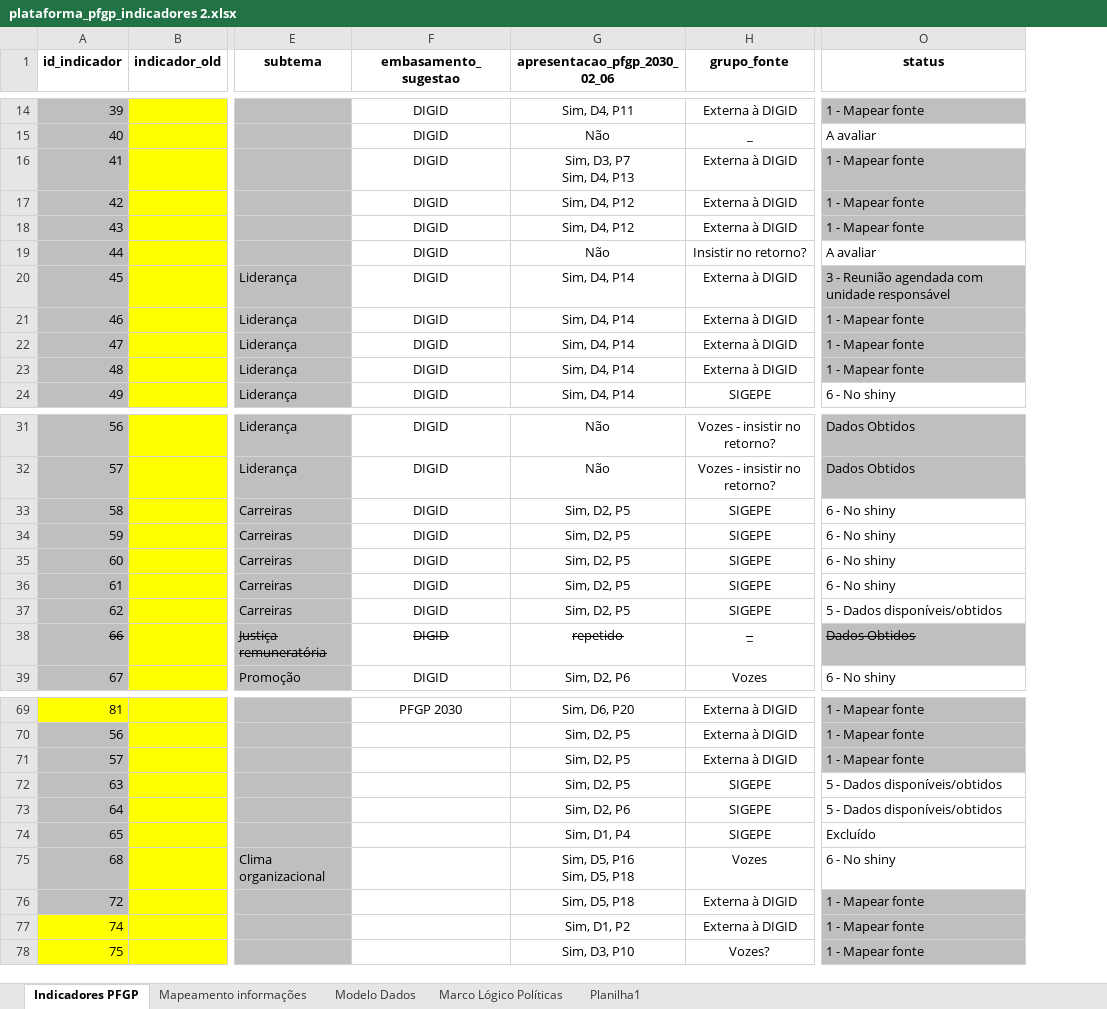
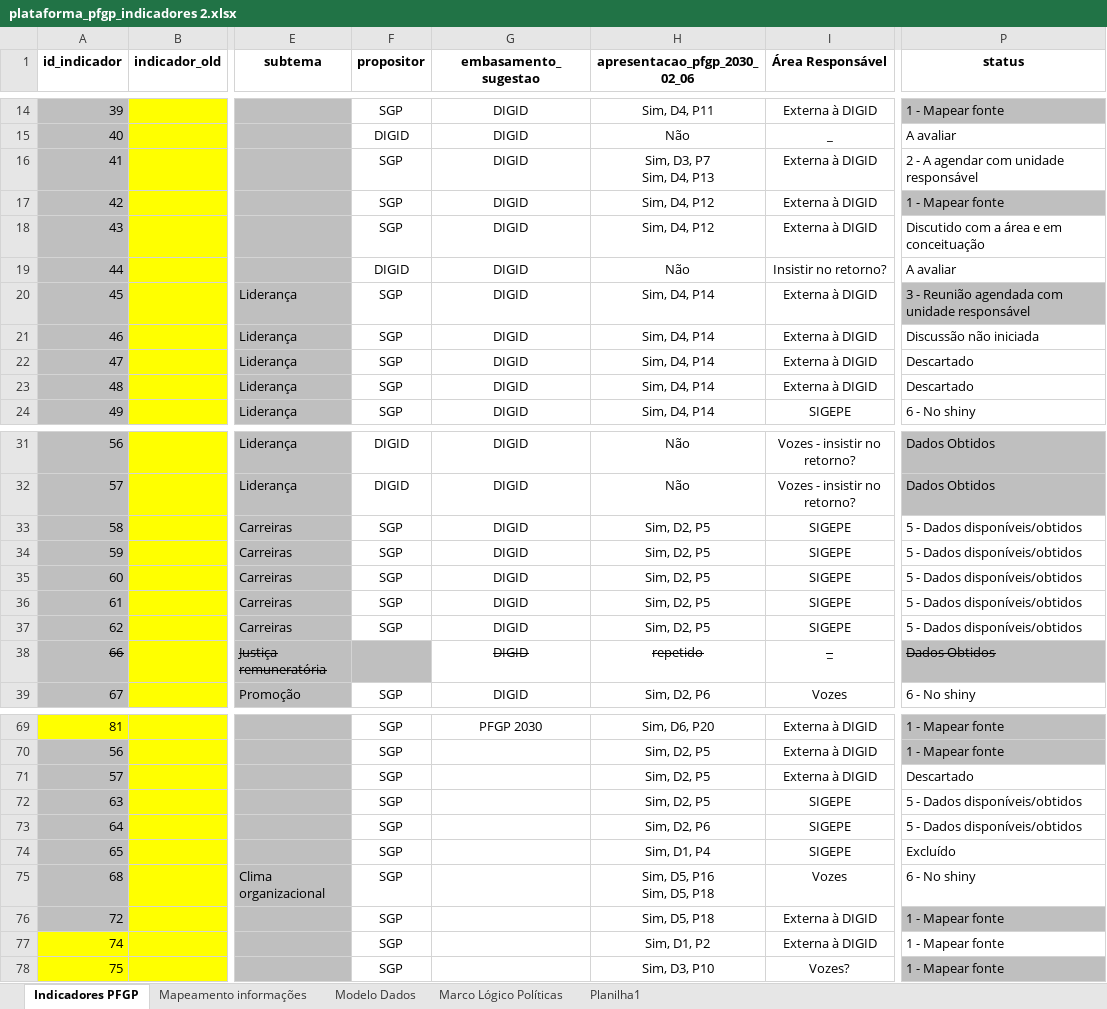
Before and after one commit to mar-celo/PainelMonitoramento, an Excel workbook: data-raw/data_pfgp/plataforma_pfgp_indicadores 2.xlsx, sheet Indicadores PFGP, drawn as a sheet; only a part is shown, gaps mark what is left out; values as stored, in another font and other column widths than the file's, no borders; addresses are those after the commit; the diff covers the shown part only; the diff names each change by its address in the sheet, - before the commit and + after, or states it on an @@ line.

Commit message:
preparando extração para o indicador 11 e outras alterações não commitadas

```diff
--- a/data-raw/data_pfgp/plataforma_pfgp_indicadores 2.xlsx (sheet Indicadores PFGP)
+++ b/data-raw/data_pfgp/plataforma_pfgp_indicadores 2.xlsx (sheet Indicadores PFGP)
+column F (propositor), rows 14-24: SGP | DIGID | SGP | SGP | SGP | DIGID | SGP | SGP | SGP | SGP | SGP; rows 31-39: DIGID | DIGID | SGP | SGP | SGP | SGP | SGP |  | SGP; rows 69-78: all SGP
-I1: grupo_fonte
+I1: Área Responsável
-P16 (status): 1 - Mapear fonte
+P16 (status): 2 - A agendar com unidade responsável
-P16 fill: #BFBFBF
+P16 fill: none
-P18 (status): 1 - Mapear fonte
+P18 (status): Discutido com a área e em conceituação
-P18 fill: #BFBFBF
+P18 fill: none
-P21 (status): 1 - Mapear fonte
+P21 (status): Discussão não iniciada
-P21:P23 fill: #BFBFBF
+P21:P23 fill: none
-P22:P23 (status): 1 - Mapear fonte
+P22:P23 (status): Descartado
-P33:P36 (status): 6 - No shiny
+P33:P36 (status): 5 - Dados disponíveis/obtidos
-P71 (status): 1 - Mapear fonte
+P71 (status): Descartado
-P71 fill: #BFBFBF
+P71 fill: none
-P77 fill: #BFBFBF
+P77 fill: none
```
Also changed, not shown: 18 added rows, 8 edited cells and cell formats elsewhere in this sheet, 2 other files.
